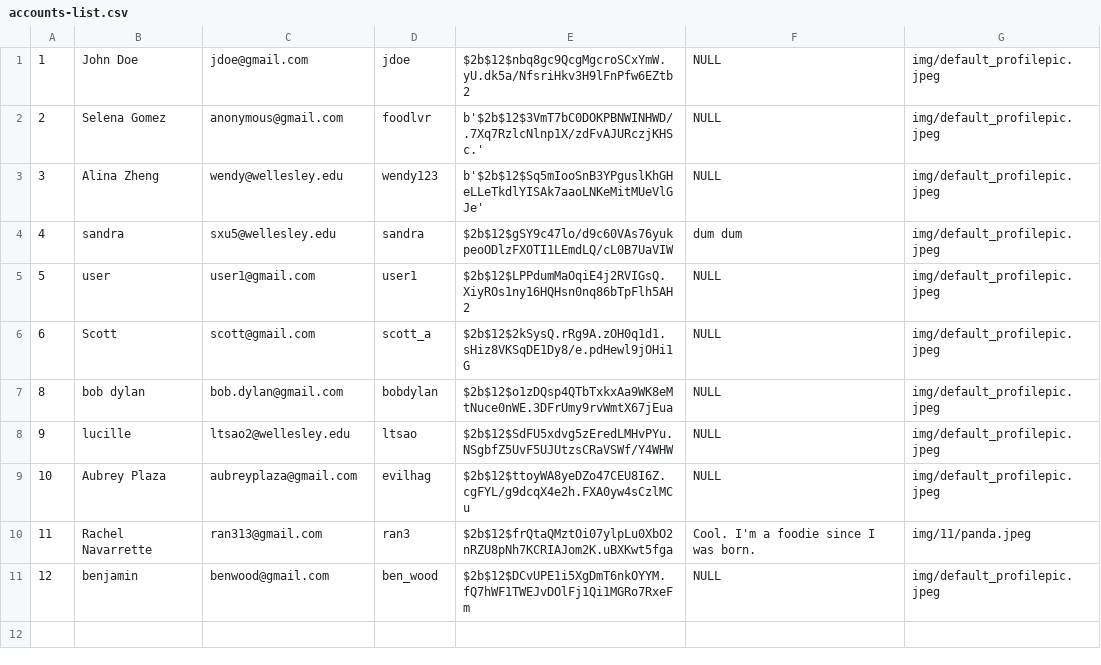
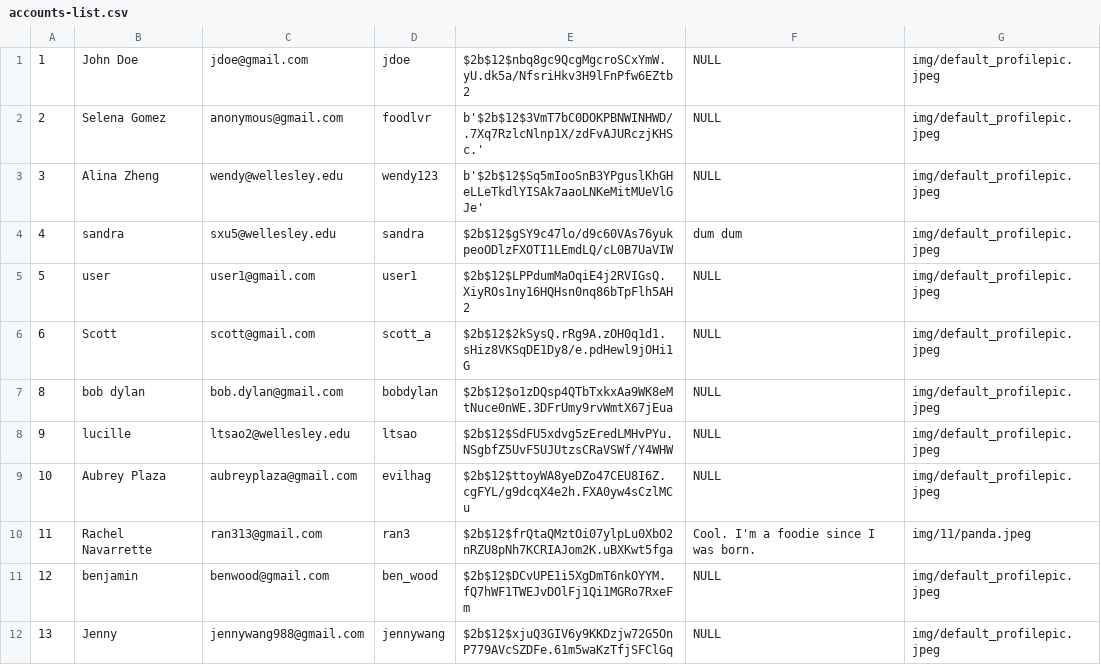
Before and after one commit to aliciajlee/feed2, a CSV file: starter-data/accounts-list.csv, drawn as a sheet.

```diff
--- a/starter-data/accounts-list.csv
+++ b/starter-data/accounts-list.csv
@@ -11 +11,2 @@
 12,benjamin,benwood@gmail.com,ben_wood,$2b$12$DCvUPE1i5XgDmT6nkOYYM.fQ7hWF1TWEJvDOlFj1Qi1MGRo7RxeFm,NULL,img/default_profilepic.jpeg
+13,Jenny,jennywang988@gmail.com,jennywang,$2b$12$xjuQ3GIV6y9KKDzjw72G5OnP779AVcSZDFe.61m5waKzTfjSFClGq,NULL,img/default_profilepic.jpeg
```
Also changed, not shown: 14 other files.
